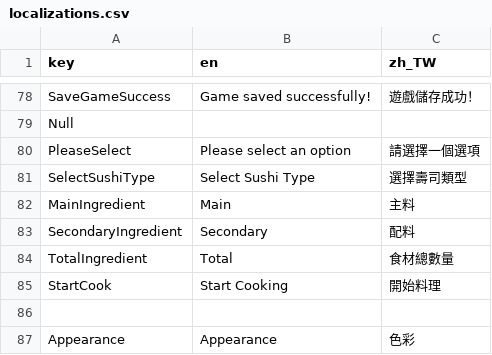
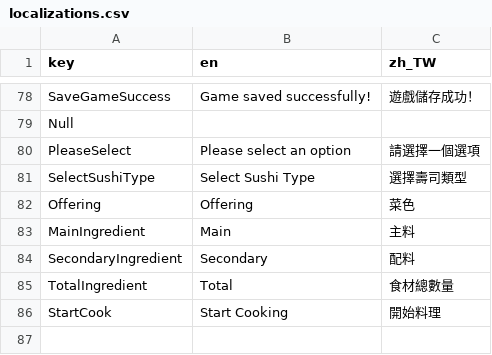
Before and after one commit to willy11342002/sushi, a CSV file: translations/localizations.csv, drawn as a sheet; only a part is shown, gaps mark what is left out; the shorter side is filled out with more unchanged rows.

Commit message:
feature: 新增resource:offering 優化attribute_tracker 支援func call

```diff
--- a/translations/localizations.csv
+++ b/translations/localizations.csv
@@ -81,2 +81,3 @@ PleaseSelect,Please select an option,請選擇一個選項
 SelectSushiType,Select Sushi Type,選擇壽司類型
+Offering,Offering,菜色
 MainIngredient,Main,主料
```
Also changed, not shown: 5 other files.
